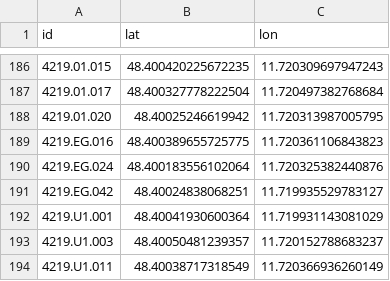
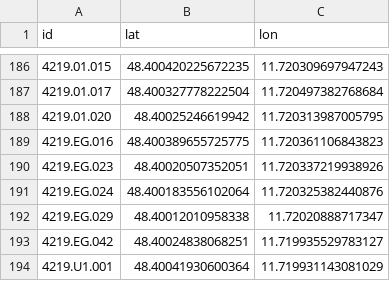
Before and after one commit to TUM-Dev/NavigaTUM, a CSV file: data/sources/coordinates.csv, drawn as a sheet; only a part is shown, gaps mark what is left out; the shorter side is filled out with more unchanged rows.

Commit message:
chore(data): batch edits (2 edits) (#3667)
* 1 coordinate edit

* 1 coordinate edit

---------

Co-authored-by: GitHub Actions <actions@github.com>

```diff
--- a/data/sources/coordinates.csv
+++ b/data/sources/coordinates.csv
@@ -189,3 +189,5 @@ id,lat,lon
 4219.EG.016,48.400389655725775,11.720361106843823
+4219.EG.023,48.40020507352051,11.720337219938926
 4219.EG.024,48.400183556102064,11.720325382440876
+4219.EG.029,48.40012010958338,11.72020888717347
 4219.EG.042,48.40024838068251,11.719935529783127
```
